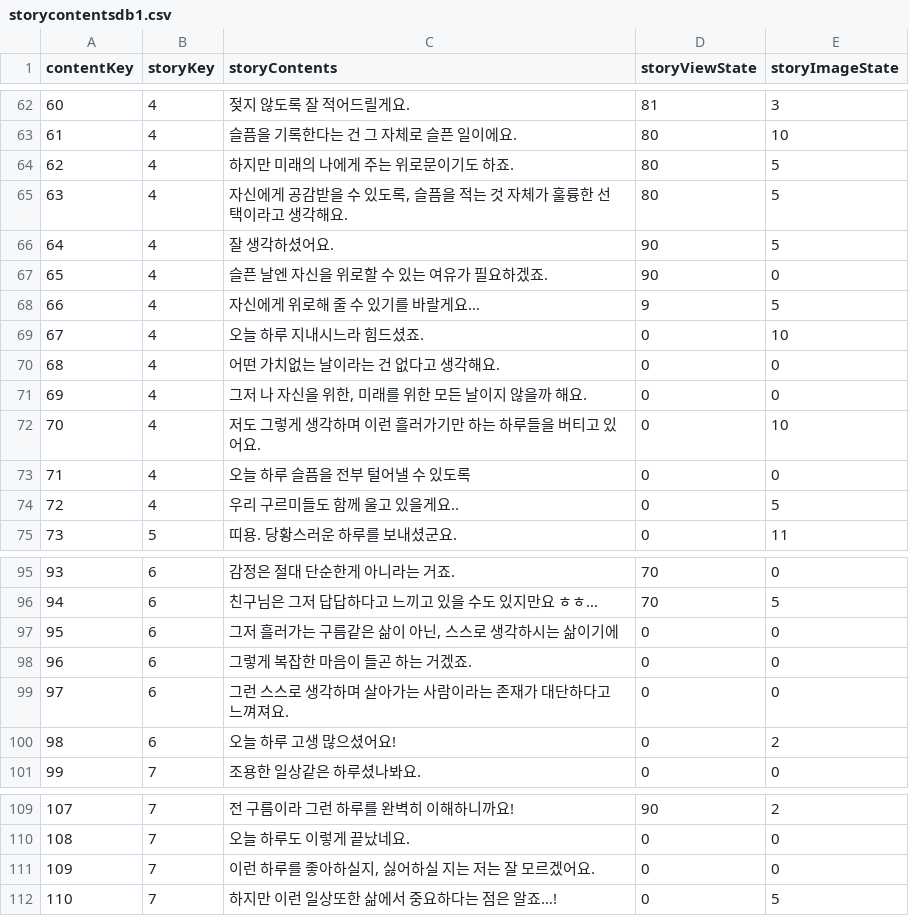
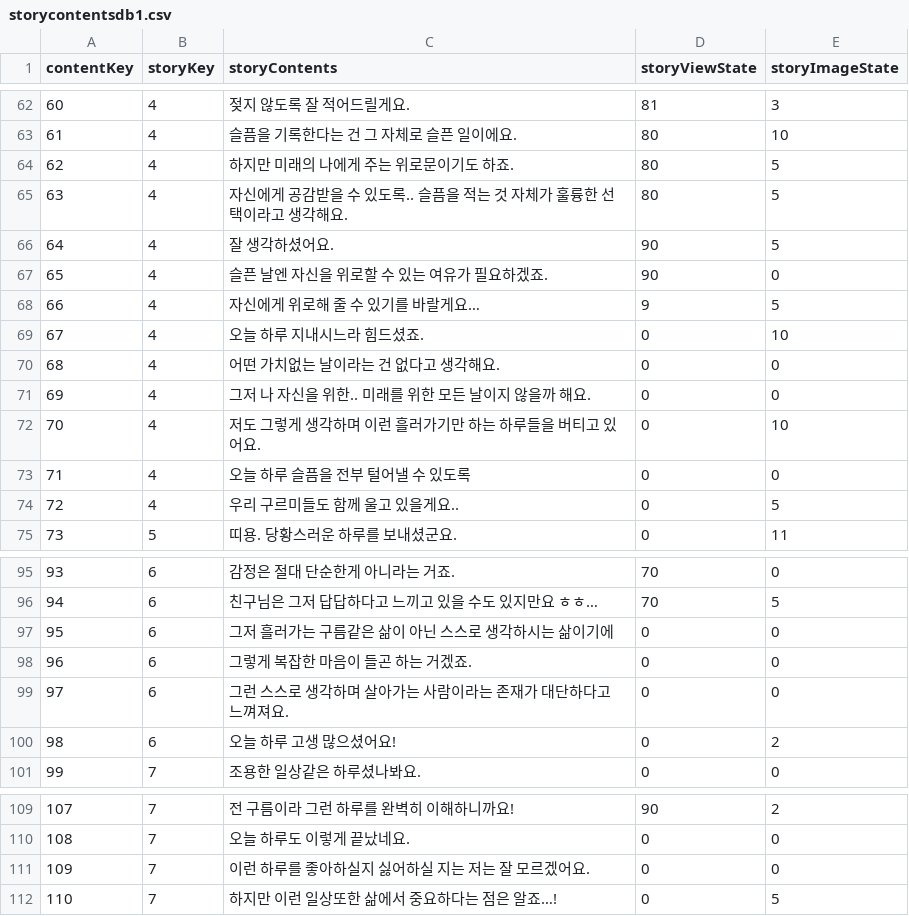
Before and after one commit to KurogA49/T-16_Capstone_Project, a CSV file: T-16_Capstone_Project-YangKunho/StandardDataBase/app/src/main/assets/storycontentsdb1.csv, drawn as a sheet; only a part is shown, gaps mark what is left out; the diff covers the shown part only.

```diff
--- a/T-16_Capstone_Project-YangKunho/StandardDataBase/app/src/main/assets/storycontentsdb1.csv
+++ b/T-16_Capstone_Project-YangKunho/StandardDataBase/app/src/main/assets/storycontentsdb1.csv
@@ -64,3 +64,3 @@ contentKey,storyKey,storyContents,storyViewState,storyImageState
 62,4,하지만 미래의 나에게 주는 위로문이기도 하죠.,80,5
-63,4,"자신에게 공감받을 수 있도록, 슬픔을 적는 것 자체가 훌륭한 선택이라고 생각해요.",80,5
+63,4,자신에게 공감받을 수 있도록.. 슬픔을 적는 것 자체가 훌륭한 선택이라고 생각해요.,80,5
 64,4,잘 생각하셨어요.,90,5
@@ -70,3 +70,3 @@ contentKey,storyKey,storyContents,storyViewState,storyImageState
 68,4,어떤 가치없는 날이라는 건 없다고 생각해요.,0,0
-69,4,"그저 나 자신을 위한, 미래를 위한 모든 날이지 않을까 해요.",0,0
+69,4,그저 나 자신을 위한.. 미래를 위한 모든 날이지 않을까 해요.,0,0
 70,4,저도 그렇게 생각하며 이런 흘러가기만 하는 하루들을 버티고 있어요.,0,10
@@ -96,3 +96,3 @@ contentKey,storyKey,storyContents,storyViewState,storyImageState
 94,6,친구님은 그저 답답하다고 느끼고 있을 수도 있지만요 ㅎㅎ…,70,5
-95,6,"그저 흘러가는 구름같은 삶이 아닌, 스스로 생각하시는 삶이기에",0,0
+95,6,그저 흘러가는 구름같은 삶이 아닌 스스로 생각하시는 삶이기에,0,0
 96,6,그렇게 복잡한 마음이 들곤 하는 거겠죠.,0,0
@@ -110,3 +110,3 @@ contentKey,storyKey,storyContents,storyViewState,storyImageState
 108,7,오늘 하루도 이렇게 끝났네요.,0,0
-109,7,"이런 하루를 좋아하실지, 싫어하실 지는 저는 잘 모르겠어요.",0,0
+109,7,이런 하루를 좋아하실지 싫어하실 지는 저는 잘 모르겠어요.,0,0
 110,7,하지만 이런 일상또한 삶에서 중요하다는 점은 알죠…! ,0,5
```
Also changed, not shown: 8 edited cells elsewhere in this file, T-16_Capstone_Project-YangKunho/StandardDataBase/app/src/main/assets/recommendeddb1.csv, 4 other files.
